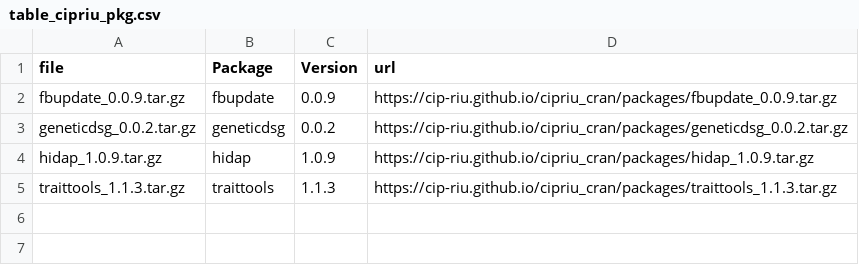
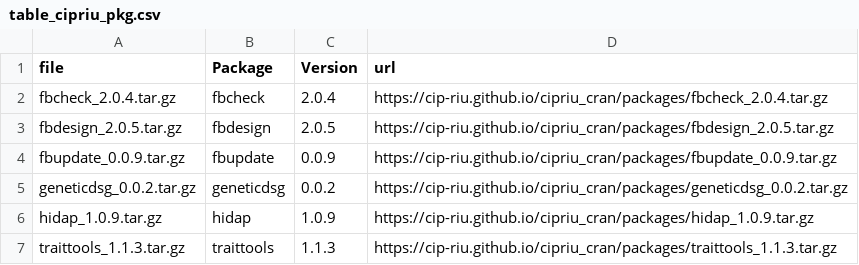
Before and after one commit to CIP-RIU/cipriu_cran, a CSV file: packages/table_cipriu_pkg.csv, drawn as a sheet.

```diff
--- a/packages/table_cipriu_pkg.csv
+++ b/packages/table_cipriu_pkg.csv
@@ -1,2 +1,4 @@
 "file","Package","Version","url"
+"fbcheck_2.0.4.tar.gz","fbcheck","2.0.4","https://cip-riu.github.io/cipriu_cran/packages/fbcheck_2.0.4.tar.gz"
+"fbdesign_2.0.5.tar.gz","fbdesign","2.0.5","https://cip-riu.github.io/cipriu_cran/packages/fbdesign_2.0.5.tar.gz"
 "fbupdate_0.0.9.tar.gz","fbupdate","0.0.9","https://cip-riu.github.io/cipriu_cran/packages/fbupdate_0.0.9.tar.gz"
```
Also changed, not shown: 6 other files.
